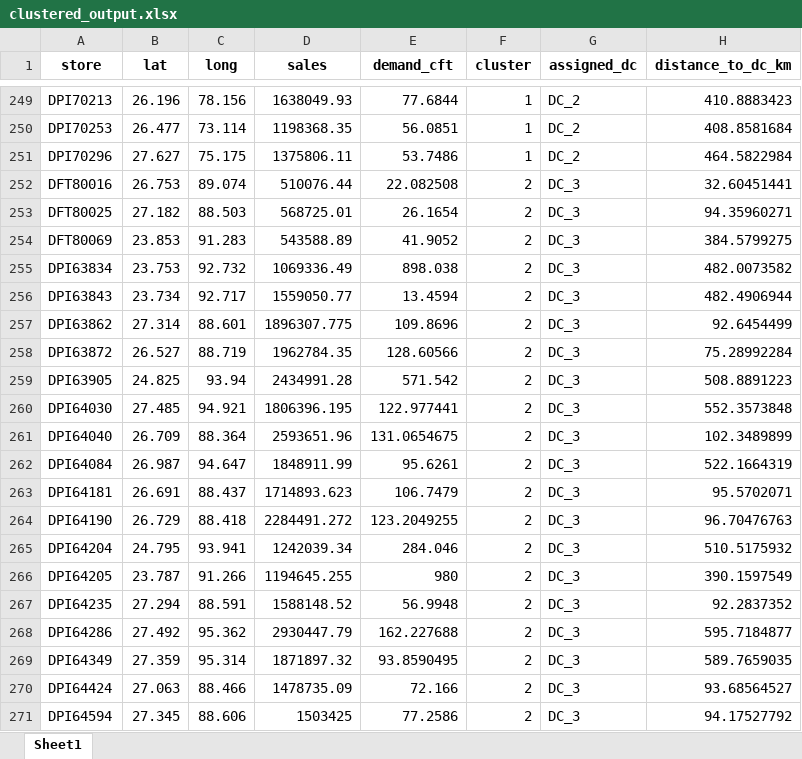
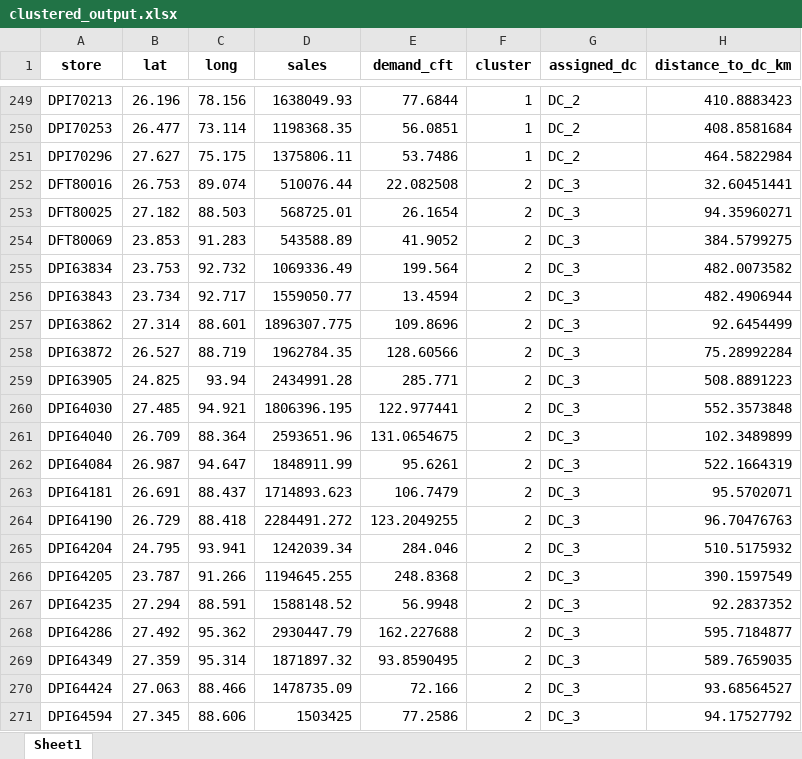
Before and after one commit to Jayakumarvaddadi/weighted-k-means-dc-location, an Excel workbook: clustered_output.xlsx, sheet Sheet1, drawn as a sheet; only a part is shown, gaps mark what is left out; values as stored, in another font and other column widths than the file's, no borders; the diff names each change by its address in the sheet, - before the commit and + after, or states it on an @@ line.

```diff
--- a/clustered_output.xlsx (sheet Sheet1)
+++ b/clustered_output.xlsx (sheet Sheet1)
-E255 (demand_cft): 898.038
+E255 (demand_cft): 199.564
-E259 (demand_cft): 571.542
+E259 (demand_cft): 285.771
-E266 (demand_cft): 980
+E266 (demand_cft): 248.8368
```
Also changed, not shown: dc1_milk_run_routes.xlsx, dc3_milk_run_routes.xlsx, 6 other files.
